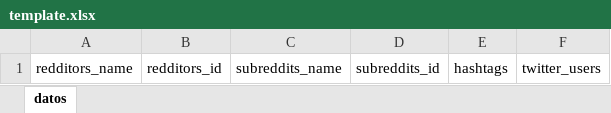
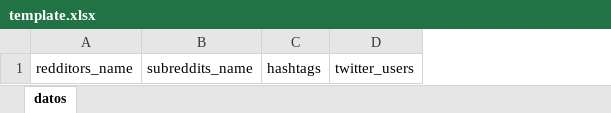
Before and after one commit to RafaelMoralesV/gpi-pi-s1, an Excel workbook: data/template.xlsx, sheet datos, drawn as a sheet; values as stored, in another font and other column widths than the file's, no borders; the diff names each change by its address in the sheet, - before the commit and + after, or states it on an @@ line.

```diff
--- a/data/template.xlsx (sheet datos)
+++ b/data/template.xlsx (sheet datos)
-column B, row 1: redditors_id
-column D, row 1: subreddits_id
```
Also changed, not shown: data/example.xlsx, data/small.xlsx, 3 other files.
